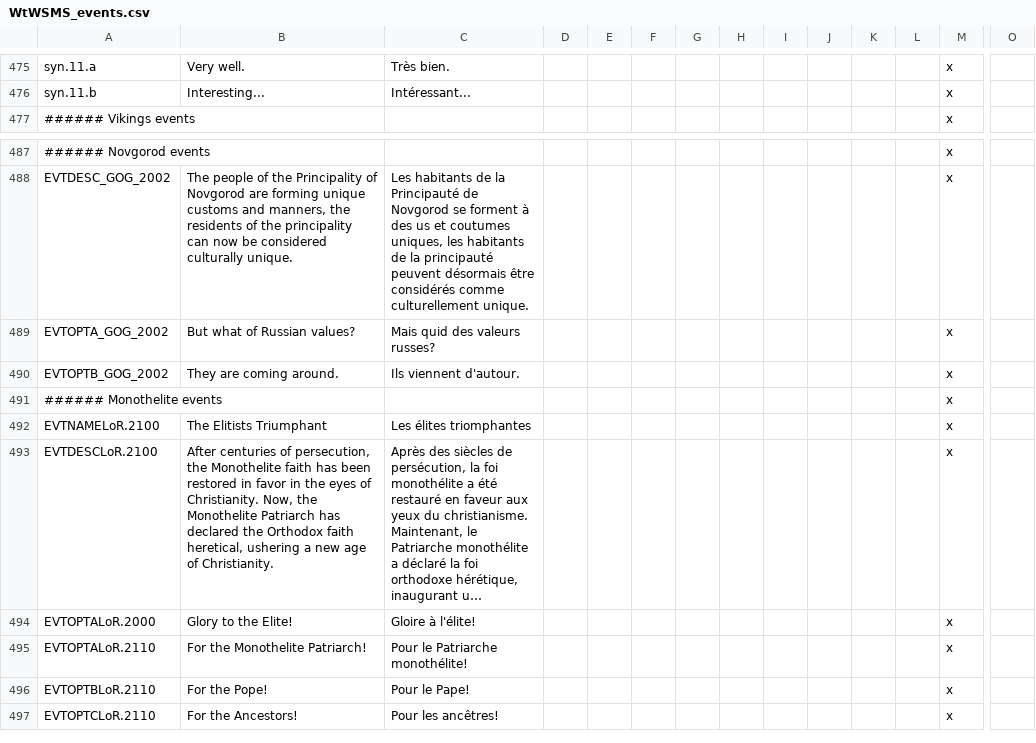
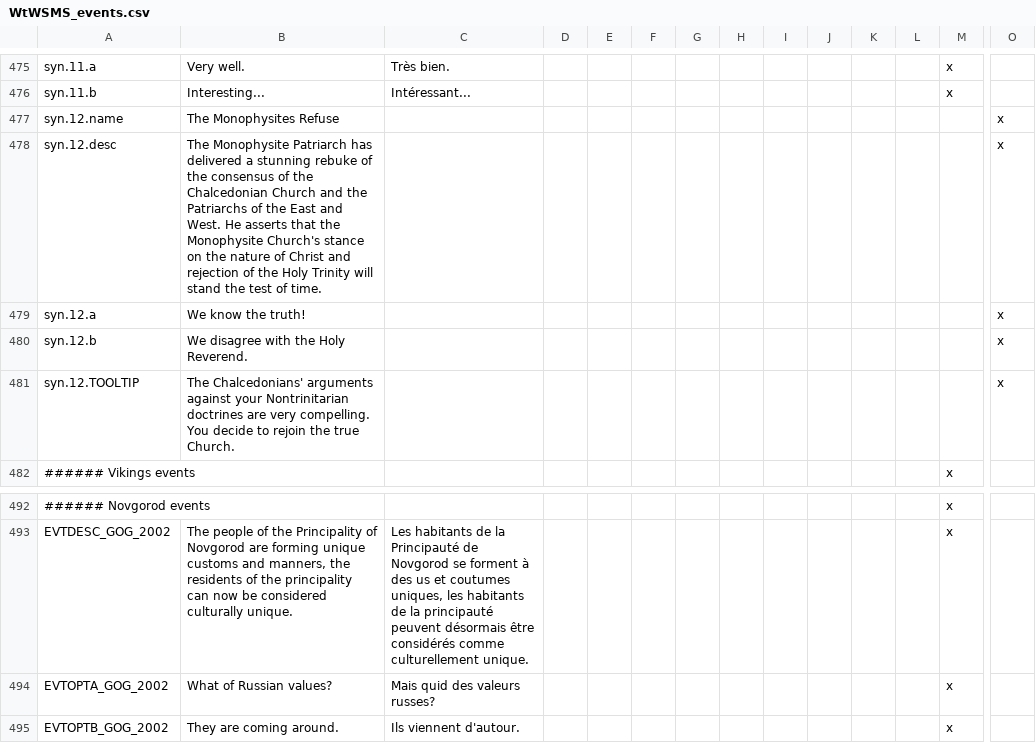
Before and after one commit to TurtleShroom/WtWSMS, a CSV file: WTWSMS/localisation/WtWSMS_events.csv, drawn as a sheet; only a part is shown, gaps mark what is left out; the shorter side is filled out with more unchanged rows; long unchanged cells end in …; addresses are those after the commit; rows hold the shown columns only; the diff names each change by its address in the sheet, - before the commit and + after, or states it on an @@ line.

```diff
--- a/WTWSMS/localisation/WtWSMS_events.csv
+++ b/WTWSMS/localisation/WtWSMS_events.csv
+row 477: syn.12.name | The Monophysites Refuse |  |  |  |  |  |  |  |  |  |  |  | x
+row 478: syn.12.desc | The Monophysite Patriarch has delivered a stunning rebuke of the consensus of the Chalcedonian Church and the Patriarchs of the East and West. He asserts that the Monophysite Church's stance on the nature of Christ and rejection of the Holy Trinity will stand the test of time. |  |  |  |  |  |  |  |  |  |  |  | x
+row 479: syn.12.a | We know the truth! |  |  |  |  |  |  |  |  |  |  |  | x
+row 480: syn.12.b | We disagree with the Holy Reverend. |  |  |  |  |  |  |  |  |  |  |  | x
+row 481: syn.12.TOOLTIP | The Chalcedonians' arguments against your Nontrinitarian doctrines are very compelling. You decide to rejoin the true Church. |  |  |  |  |  |  |  |  |  |  |  | x
-B494: But what of Russian values?
+B494: What of Russian values?
```
Also changed, not shown: WTWSMS/localisation/WtWSMS_religions.csv, 7 other files.
